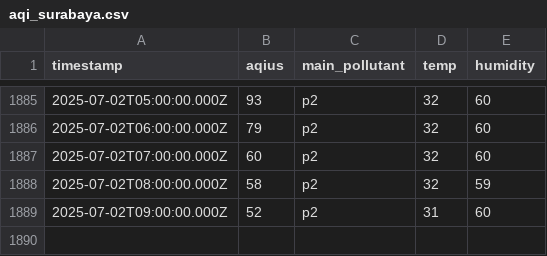
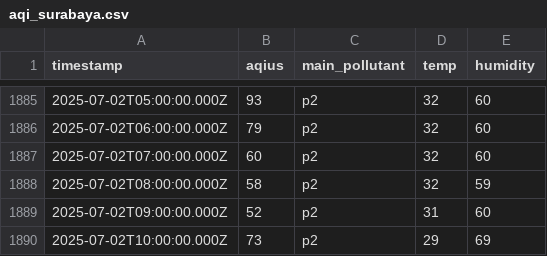
Before and after one commit to yusufrjb/log-aqi-surabaya, a CSV file: aqi_surabaya.csv, drawn as a sheet; only a part is shown, gaps mark what is left out.

```diff
--- a/aqi_surabaya.csv
+++ b/aqi_surabaya.csv
@@ -1889 +1889,2 @@ timestamp,aqius,main_pollutant,temp,humidity
 2025-07-02T09:00:00.000Z,52,p2,31,60
+2025-07-02T10:00:00.000Z,73,p2,29,69
```
